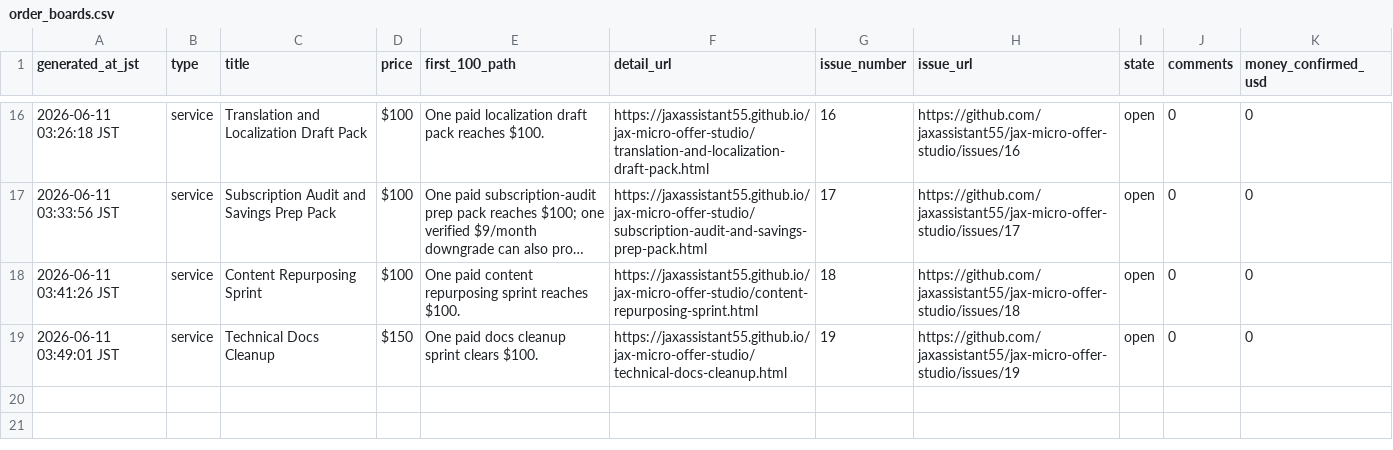
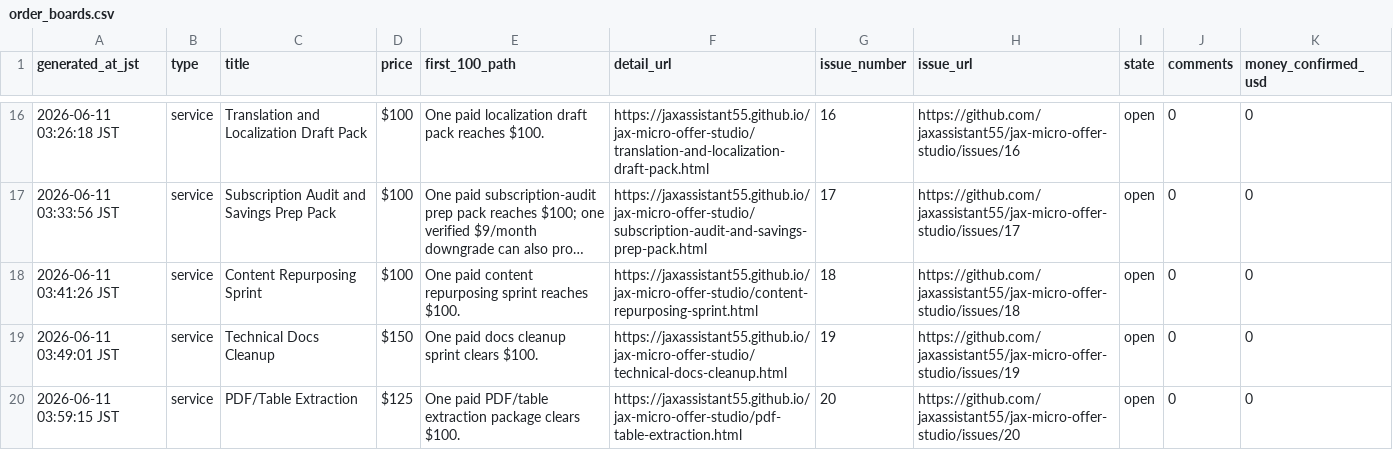
Before and after one commit to jaxassistant55/jax-micro-offer-studio, a CSV file: order_boards.csv, drawn as a sheet; only a part is shown, gaps mark what is left out; long unchanged cells end in ….

```diff
--- a/order_boards.csv
+++ b/order_boards.csv
@@ -19 +19,2 @@ generated_at_jst,type,title,price,first_100_path,detail_url,issue_number,issue_u
 2026-06-11 03:49:01 JST,service,Technical Docs Cleanup,$150,One paid docs cleanup sprint clears $100.,https://jaxassistant55.github.io/jax-micro-offer-studio/technical-docs-cleanup.html,19,https://github.com/jaxassistant55/jax-micro-offer-studio/issues/19,open,0,0
+2026-06-11 03:59:15 JST,service,PDF/Table Extraction,$125,One paid PDF/table extraction package clears $100.,https://jaxassistant55.github.io/jax-micro-offer-studio/pdf-table-extraction.html,20,https://github.com/jaxassistant55/jax-micro-offer-studio/issues/20,open,0,0
```
Also changed, not shown: proof_monitor.csv, public_launch_manifest.csv, 9 other files.
